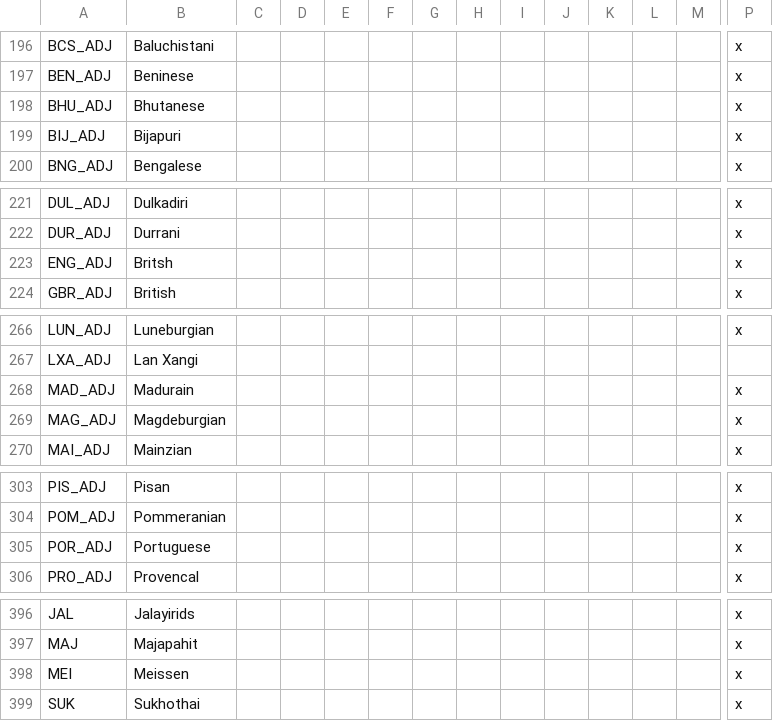
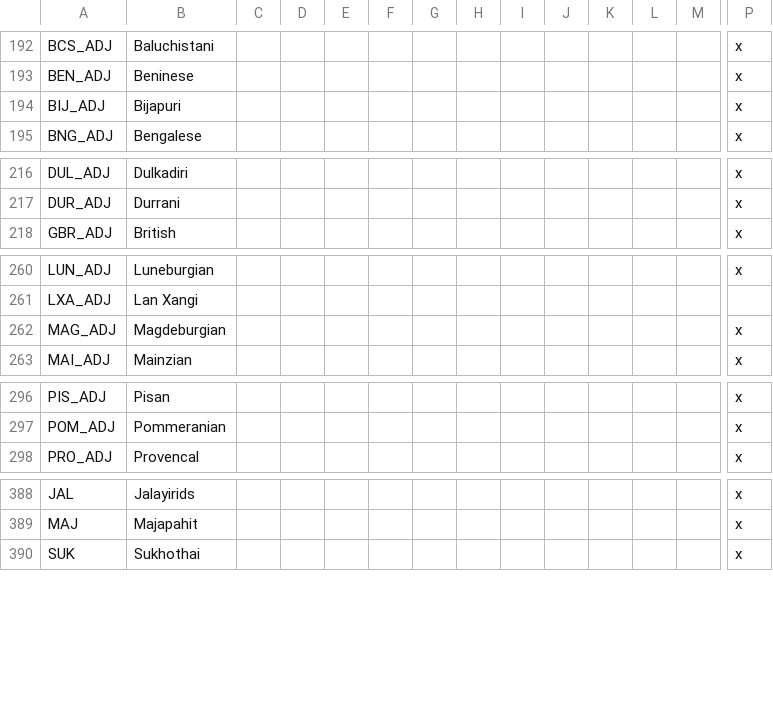
Before and after one commit to ParadoxGameConverters/paradoxGameConverters, a CSV file: EU4toV2/Data_Files/localisation/0_Names.csv, drawn as a sheet; only a part is shown, gaps mark what is left out; rows hold the shown columns only; the diff covers the shown part only; the diff names each change by its address in the sheet, - before the commit and + after, or states it on an @@ line.

```diff
--- a/EU4toV2/Data_Files/localisation/0_Names.csv
+++ b/EU4toV2/Data_Files/localisation/0_Names.csv
-row 198: BHU_ADJ | Bhutanese |  |  |  |  |  |  |  |  |  |  |  | x
-row 223: ENG_ADJ | Britsh |  |  |  |  |  |  |  |  |  |  |  | x
-row 268: MAD_ADJ | Madurain |  |  |  |  |  |  |  |  |  |  |  | x
-row 305: POR_ADJ | Portuguese |  |  |  |  |  |  |  |  |  |  |  | x
-row 398: MEI | Meissen |  |  |  |  |  |  |  |  |  |  |  | x
```
Also changed, not shown: 7 removed rows elsewhere in this file, EU4toV2/Data_Files/localisation/0_Cultures.csv, EU4toV2/Data_Files/localisation/0_Religions.csv, 6 other files.
